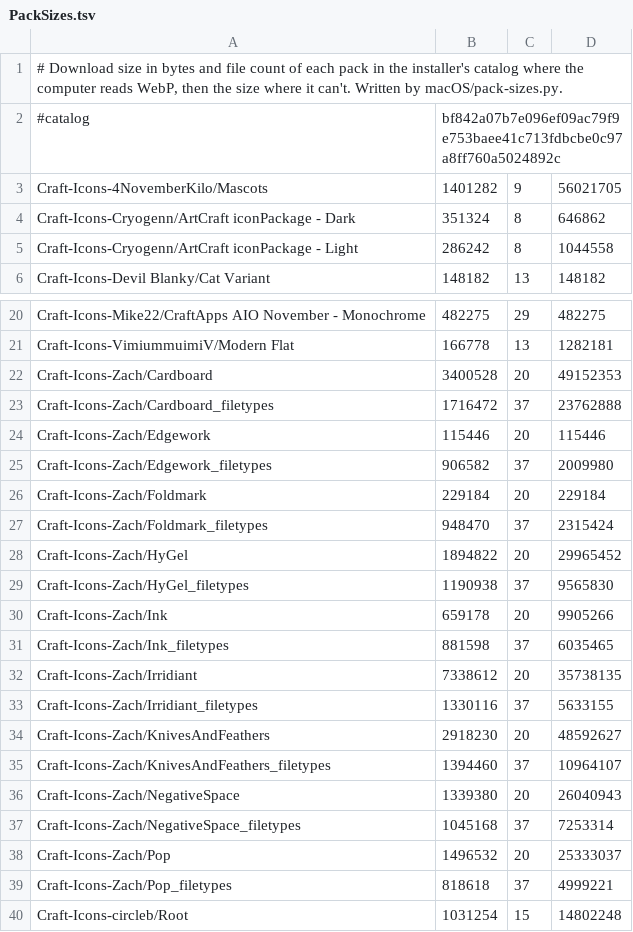
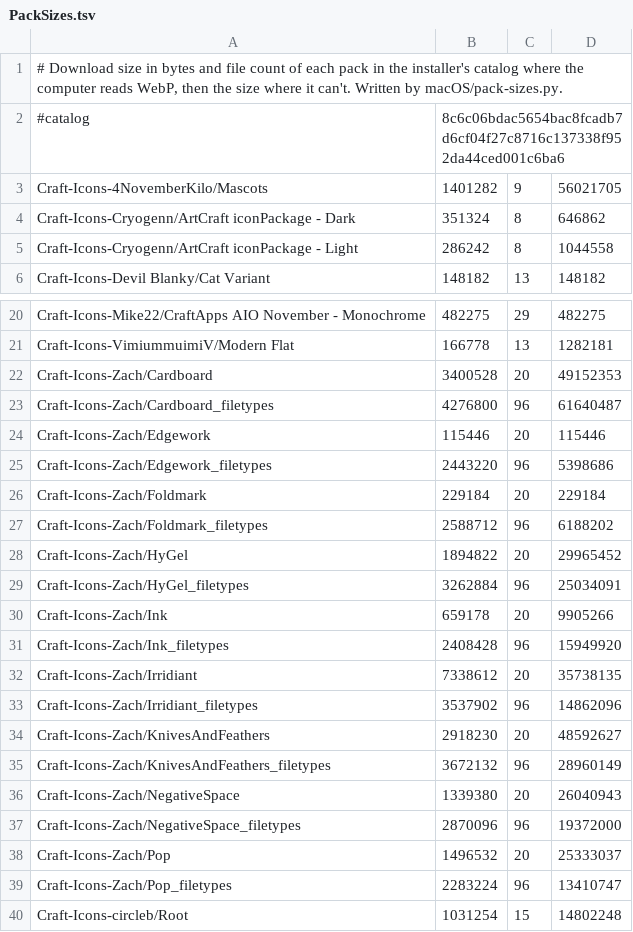
Before and after one commit to BinziiBinzet/bettericon-craft-apps, a TSV file: macOS/PackSizes.tsv, drawn as a sheet; only a part is shown, gaps mark what is left out.

```diff
--- a/macOS/PackSizes.tsv
+++ b/macOS/PackSizes.tsv
@@ -1,3 +1,3 @@
 # Download size in bytes and file count of each pack in the installer's catalog where the computer reads WebP, then the size where it can't. Written by macOS/pack-sizes.py.
-#catalog	bf842a07b7e096ef09ac79f9e753baee41c713fdbcbe0c97a8ff760a5024892c
+#catalog	8c6c06bdac5654bac8fcadb7d6cf04f27c8716c137338f952da44ced001c6ba6
 Craft-Icons-4NovemberKilo/Mascots	1401282	9	56021705
@@ -22,19 +22,19 @@ Craft-Icons-VimiummuimiV/Modern Flat	166778	13	1282181
 Craft-Icons-Zach/Cardboard	3400528	20	49152353
-Craft-Icons-Zach/Cardboard_filetypes	1716472	37	23762888
+Craft-Icons-Zach/Cardboard_filetypes	4276800	96	61640487
 Craft-Icons-Zach/Edgework	115446	20	115446
-Craft-Icons-Zach/Edgework_filetypes	906582	37	2009980
+Craft-Icons-Zach/Edgework_filetypes	2443220	96	5398686
 Craft-Icons-Zach/Foldmark	229184	20	229184
-Craft-Icons-Zach/Foldmark_filetypes	948470	37	2315424
+Craft-Icons-Zach/Foldmark_filetypes	2588712	96	6188202
 Craft-Icons-Zach/HyGel	1894822	20	29965452
-Craft-Icons-Zach/HyGel_filetypes	1190938	37	9565830
+Craft-Icons-Zach/HyGel_filetypes	3262884	96	25034091
 Craft-Icons-Zach/Ink	659178	20	9905266
-Craft-Icons-Zach/Ink_filetypes	881598	37	6035465
+Craft-Icons-Zach/Ink_filetypes	2408428	96	15949920
 Craft-Icons-Zach/Irridiant	7338612	20	35738135
-Craft-Icons-Zach/Irridiant_filetypes	1330116	37	5633155
+Craft-Icons-Zach/Irridiant_filetypes	3537902	96	14862096
 Craft-Icons-Zach/KnivesAndFeathers	2918230	20	48592627
-Craft-Icons-Zach/KnivesAndFeathers_filetypes	1394460	37	10964107
+Craft-Icons-Zach/KnivesAndFeathers_filetypes	3672132	96	28960149
 Craft-Icons-Zach/NegativeSpace	1339380	20	26040943
-Craft-Icons-Zach/NegativeSpace_filetypes	1045168	37	7253314
+Craft-Icons-Zach/NegativeSpace_filetypes	2870096	96	19372000
 Craft-Icons-Zach/Pop	1496532	20	25333037
-Craft-Icons-Zach/Pop_filetypes	818618	37	4999221
+Craft-Icons-Zach/Pop_filetypes	2283224	96	13410747
 Craft-Icons-circleb/Root	1031254	15	14802248
```
Also changed, not shown: 24 other files.
